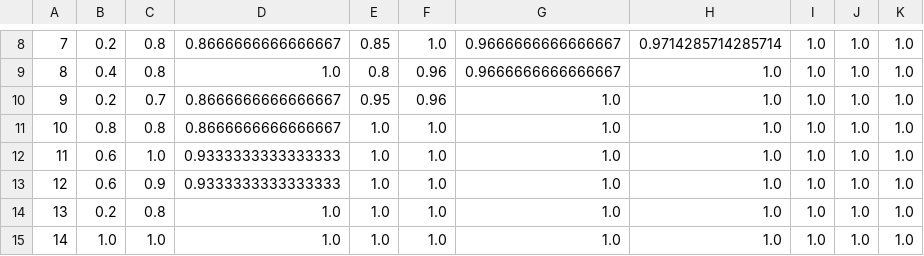
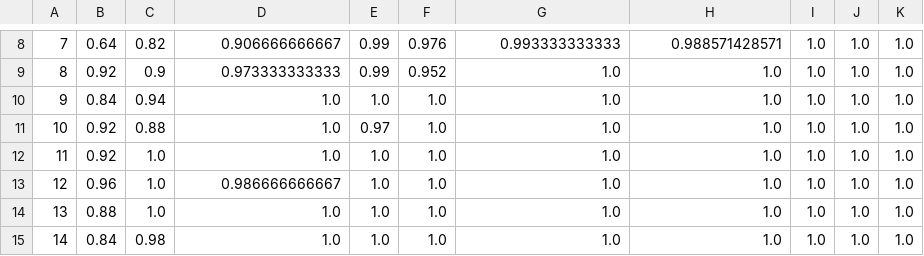
Before and after one commit to rfeinman/learning-to-learn, a CSV file: results/results_secondOrder1.csv, drawn as a sheet; only a part is shown, gaps mark what is left out; the diff covers the shown part only.

```diff
--- a/results/results_secondOrder1.csv
+++ b/results/results_secondOrder1.csv
@@ -8,8 +8,8 @@
-7,0.2,0.8,0.8666666666666667,0.85,1.0,0.9666666666666667,0.9714285714285714,1.0,1.0,1.0
-8,0.4,0.8,1.0,0.8,0.96,0.9666666666666667,1.0,1.0,1.0,1.0
-9,0.2,0.7,0.8666666666666667,0.95,0.96,1.0,1.0,1.0,1.0,1.0
-10,0.8,0.8,0.8666666666666667,1.0,1.0,1.0,1.0,1.0,1.0,1.0
-11,0.6,1.0,0.9333333333333333,1.0,1.0,1.0,1.0,1.0,1.0,1.0
-12,0.6,0.9,0.9333333333333333,1.0,1.0,1.0,1.0,1.0,1.0,1.0
-13,0.2,0.8,1.0,1.0,1.0,1.0,1.0,1.0,1.0,1.0
-14,1.0,1.0,1.0,1.0,1.0,1.0,1.0,1.0,1.0,1.0
+7,0.64,0.82,0.906666666667,0.99,0.976,0.993333333333,0.988571428571,1.0,1.0,1.0
+8,0.92,0.9,0.973333333333,0.99,0.952,1.0,1.0,1.0,1.0,1.0
+9,0.84,0.94,1.0,1.0,1.0,1.0,1.0,1.0,1.0,1.0
+10,0.92,0.88,1.0,0.97,1.0,1.0,1.0,1.0,1.0,1.0
+11,0.92,1.0,1.0,1.0,1.0,1.0,1.0,1.0,1.0,1.0
+12,0.96,1.0,0.986666666667,1.0,1.0,1.0,1.0,1.0,1.0,1.0
+13,0.88,1.0,1.0,1.0,1.0,1.0,1.0,1.0,1.0,1.0
+14,0.84,0.98,1.0,1.0,1.0,1.0,1.0,1.0,1.0,1.0
```
Also changed, not shown: 59 edited cells elsewhere in this file, results/results_firstOrder1.csv, 2 other files.
